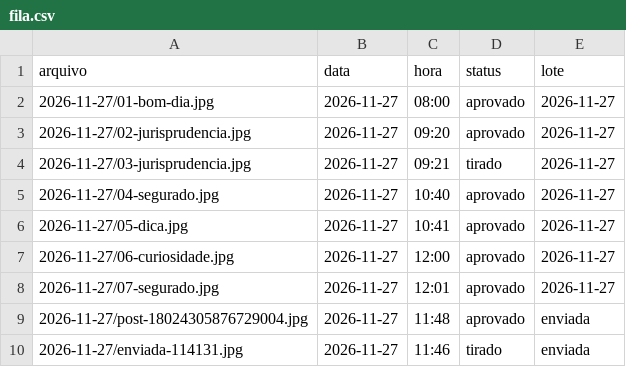
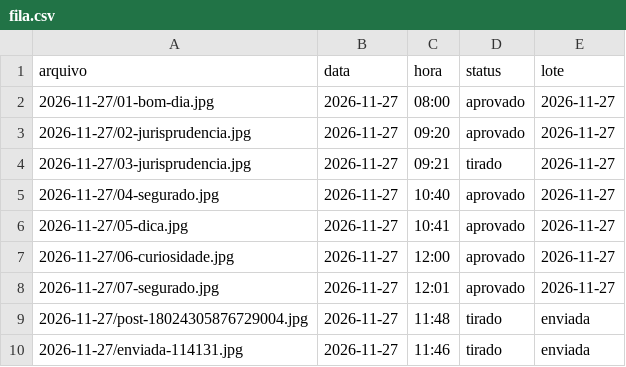
Before and after one commit to franciellifernandesadvocacia-dotcom/stories-franciellifernandes, a CSV file: fila.csv, drawn as a sheet.

Commit message:
Add files via upload

```diff
--- a/fila.csv
+++ b/fila.csv
@@ -8,3 +8,3 @@ arquivo,data,hora,status,lote
 2026-11-27/07-segurado.jpg,2026-11-27,12:01,aprovado,2026-11-27
-2026-11-27/post-18024305876729004.jpg,2026-11-27,11:48,aprovado,enviada
+2026-11-27/post-18024305876729004.jpg,2026-11-27,11:48,tirado,enviada
 2026-11-27/enviada-114131.jpg,2026-11-27,11:46,tirado,enviada
```
